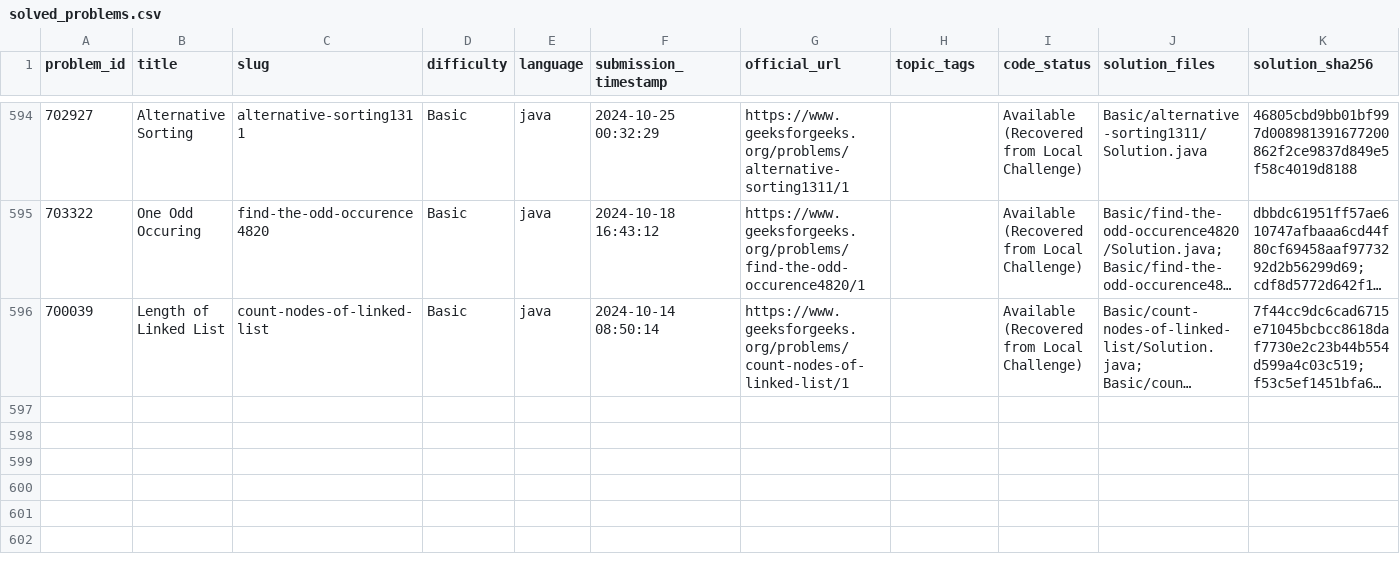
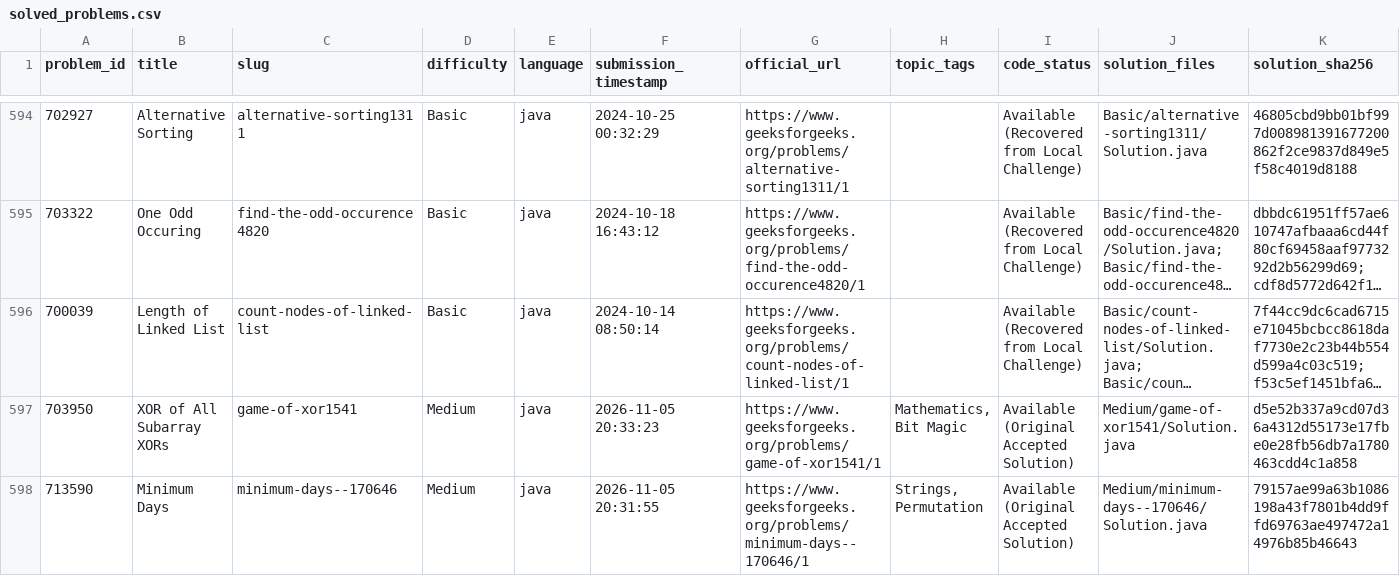
Before and after one commit to Yash08official/GFG-Historical-Solutions, a CSV file: metadata/solved_problems.csv, drawn as a sheet; only a part is shown, gaps mark what is left out; long unchanged cells end in …; the diff names each change by its address in the sheet, - before the commit and + after, or states it on an @@ line.

```diff
--- a/metadata/solved_problems.csv
+++ b/metadata/solved_problems.csv
+row 597: 703950 | XOR of All Subarray XORs | game-of-xor1541 | Medium | java | 2026-11-05 20:33:23 | https://www.geeksforgeeks.org/problems/game-of-xor1541/1 | Mathematics, Bit Magic | Available (Original Accepted Solution) | Medium/game-of-xor1541/Solution.java | d5e52b337a9cd07d36a4312d55173e17fbe0e28fb56db7a1780463cdd4c1a858
+row 598: 713590 | Minimum Days | minimum-days--170646 | Medium | java | 2026-11-05 20:31:55 | https://www.geeksforgeeks.org/problems/minimum-days--170646/1 | Strings, Permutation | Available (Original Accepted Solution) | Medium/minimum-days--170646/Solution.java | 79157ae99a63b1086198a43f7801b4dd9ffd69763ae497472a14976b85b46643
```
Also changed, not shown: metadata/solution_mapping.csv, 7 other files.
